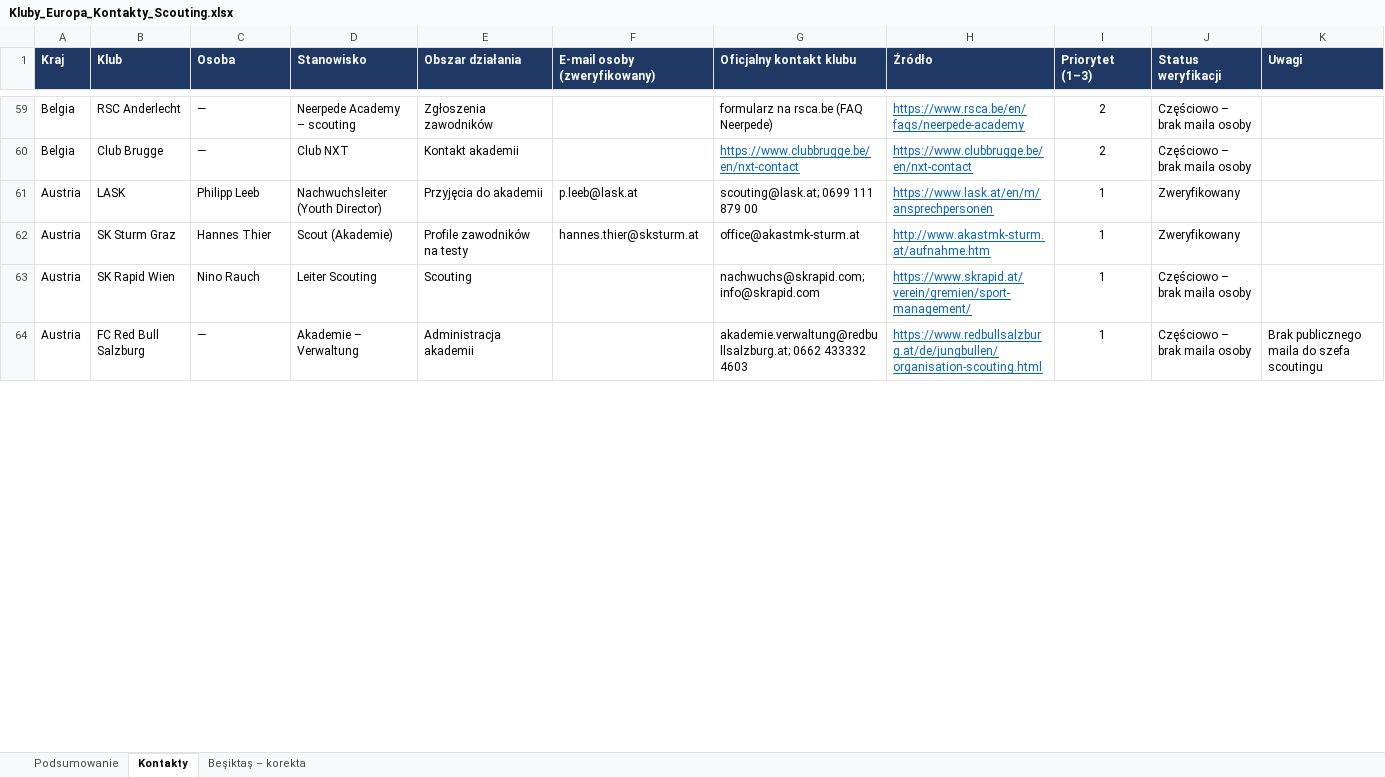
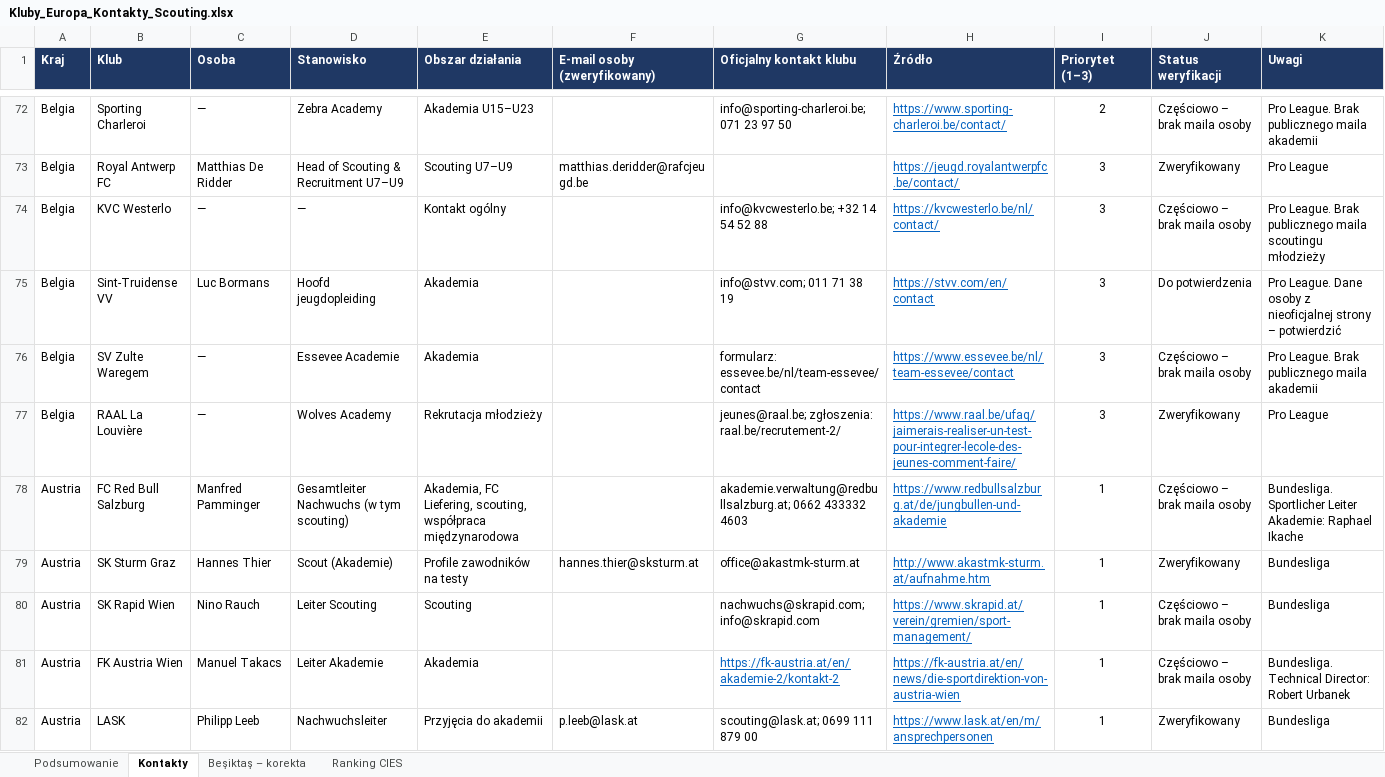
Before and after one commit to maciejmegger-oss/SBS, an Excel workbook: Kluby_Europa_Kontakty_Scouting.xlsx, sheet Kontakty, drawn as a sheet; only a part is shown, gaps mark what is left out; values as stored, in another font and other column widths than the file's, no borders; conditional formats not drawn; removed rows and columns are numbered as before the commit, all else as after; the diff covers the shown part only; the diff names each change by its address in the sheet, - before the commit and + after, or states it on an @@ line.

```diff
--- a/Kluby_Europa_Kontakty_Scouting.xlsx (sheet Kontakty)
+++ b/Kluby_Europa_Kontakty_Scouting.xlsx (sheet Kontakty)
+sheet tab: Ranking CIES
-B72 (Klub): RSC Anderlecht
+B72 (Klub): Sporting Charleroi
-D72 (Stanowisko): Neerpede Academy – scouting
+D72 (Stanowisko): Zebra Academy
-E72 (Obszar działania): Zgłoszenia zawodników
+E72 (Obszar działania): Akademia U15–U23
-G72 (Oficjalny kontakt klubu): formularz na rsca.be (FAQ Neerpede)
+G72 (Oficjalny kontakt klubu): info@sporting-charleroi.be; 071 23 97 50
-H72 (Źródło): https://www.rsca.be/en/faqs/neerpede-academy
+H72 (Źródło): https://www.sporting-charleroi.be/contact/
-K72 (Uwagi): (empty)
+K72 (Uwagi): Pro League. Brak publicznego maila akademii
+row 73: Belgia | Royal Antwerp FC | Matthias De Ridder | Head of Scouting & Recruitment U7–U9 | Scouting U7–U9 | matthias.deridder@rafcjeugd.be |  | https://jeugd.royalantwerpfc.be/contact/ | 3 | Zweryfikowany | Pro League
+row 74: Belgia | KVC Westerlo | — | — | Kontakt ogólny |  | info@kvcwesterlo.be; +32 14 54 52 88 | https://kvcwesterlo.be/nl/contact/ | 3 | Częściowo – brak maila osoby | Pro League. Brak publicznego maila scoutingu młodzieży
+row 75: Belgia | Sint-Truidense VV | Luc Bormans | Hoofd jeugdopleiding | Akademia |  | info@stvv.com; 011 71 38 19 | https://stvv.com/en/contact | 3 | Do potwierdzenia | Pro League. Dane osoby z nieoficjalnej strony – potwierdzić
-B76 (Klub): Club Brugge
+B76 (Klub): SV Zulte Waregem
-D76 (Stanowisko): Club NXT
+D76 (Stanowisko): Essevee Academie
-E76 (Obszar działania): Kontakt akademii
+E76 (Obszar działania): Akademia
-G76 (Oficjalny kontakt klubu): https://www.clubbrugge.be/en/nxt-contact
+G76 (Oficjalny kontakt klubu): formularz: essevee.be/nl/team-essevee/contact
@@ G76 underline: on → off, text colour: #0563C1 → black @@
-H76 (Źródło): https://www.clubbrugge.be/en/nxt-contact
+H76 (Źródło): https://www.essevee.be/nl/team-essevee/contact
-I76 (Priorytet (1–3)): 2
+I76 (Priorytet (1–3)): 3
-K76 (Uwagi): (empty)
+K76 (Uwagi): Pro League. Brak publicznego maila akademii
-row 61: Austria | LASK | Philipp Leeb | Nachwuchsleiter (Youth Director) | Przyjęcia do akademii | p.leeb@lask.at | scouting@lask.at; 0699 111 879 00 | https://www.lask.at/en/m/ansprechpersonen | 1 | Zweryfikowany
+row 77: Belgia | RAAL La Louvière | — | Wolves Academy | Rekrutacja młodzieży |  | jeunes@raal.be; zgłoszenia: raal.be/recrutement-2/ | https://www.raal.be/ufaq/jaimerais-realiser-un-test-pour-integrer-lecole-des-jeunes-comment-faire/ | 3 | Zweryfikowany | Pro League
+row 78: Austria | FC Red Bull Salzburg | Manfred Pamminger | Gesamtleiter Nachwuchs (w tym scouting) | Akademia, FC Liefering, scouting, współpraca międzynarodowa |  | akademie.verwaltung@redbullsalzburg.at; 0662 433332 4603 | https://www.redbullsalzburg.at/de/jungbullen-und-akademie | 1 | Częściowo – brak maila osoby | Bundesliga. Sportlicher Leiter Akademie: Raphael Ikache
-K79:K80 (Uwagi): (empty)
+K79:K80 (Uwagi): Bundesliga
-B81 (Klub): FC Red Bull Salzburg
+B81 (Klub): FK Austria Wien
-C81 (Osoba): —
+C81 (Osoba): Manuel Takacs
-D81 (Stanowisko): Akademie – Verwaltung
+D81 (Stanowisko): Leiter Akademie
-E81 (Obszar działania): Administracja akademii
+E81 (Obszar działania): Akademia
-G81 (Oficjalny kontakt klubu): akademie.verwaltung@redbullsalzburg.at; 0662 433332 4603
+G81 (Oficjalny kontakt klubu): https://fk-austria.at/en/akademie-2/kontakt-2
@@ G81 underline: off → on, text colour: black → #0563C1 @@
-H81 (Źródło): https://www.redbullsalzburg.at/de/jungbullen/organisation-scouting.html
+H81 (Źródło): https://fk-austria.at/en/news/die-sportdirektion-von-austria-wien
-K81 (Uwagi): Brak publicznego maila do szefa scoutingu
+K81 (Uwagi): Bundesliga. Technical Director: Robert Urbanek
+row 82: Austria | LASK | Philipp Leeb | Nachwuchsleiter | Przyjęcia do akademii | p.leeb@lask.at | scouting@lask.at; 0699 111 879 00 | https://www.lask.at/en/m/ansprechpersonen | 1 | Zweryfikowany | Bundesliga
```
Also changed, not shown: 43 added rows, 31 edited cells and cell formats elsewhere in this sheet, sheet Podsumowanie.
